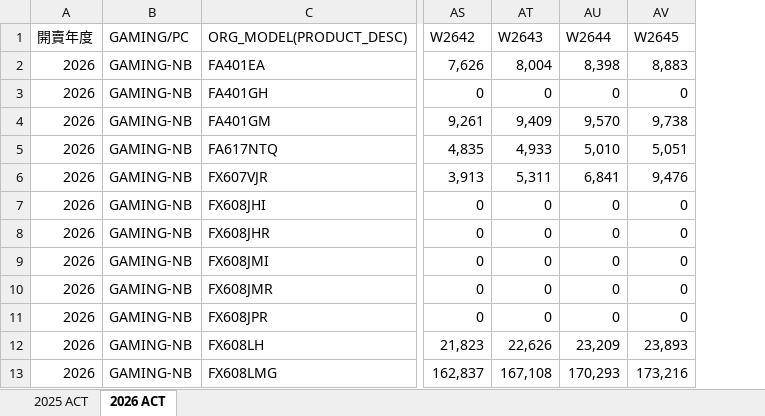
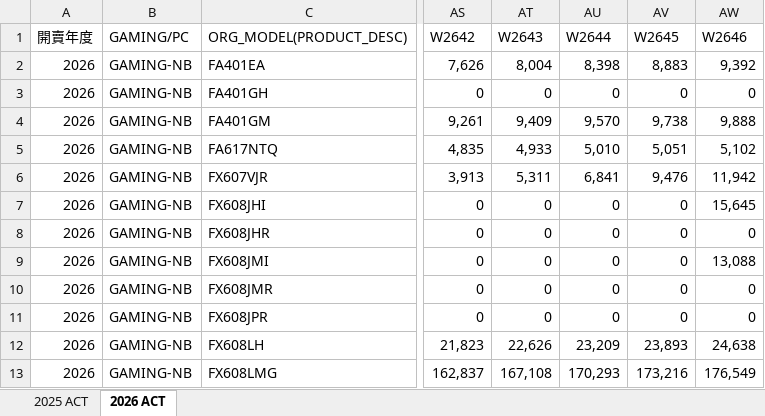
Before and after one commit to Musashi1003/cfr-watch-board-poc, an Excel workbook: ACT table.xlsx, sheet 2026 ACT, drawn as a sheet; only a part is shown, gaps mark what is left out; values as stored, in another font and other column widths than the file's, no borders; the diff names each change by its address in the sheet, - before the commit and + after, or states it on an @@ line.

Commit message:
Update W2646 ACT snapshot (automatic)

```diff
--- a/ACT table.xlsx (sheet 2026 ACT)
+++ b/ACT table.xlsx (sheet 2026 ACT)
+column AW (W2646), rows 2-13: 9,392 | 0 | 9,888 | 5,102 | 11,942 | 15,645 | 0 | 13,088 | 0 | 0 | 24,638 | 176,549
```
